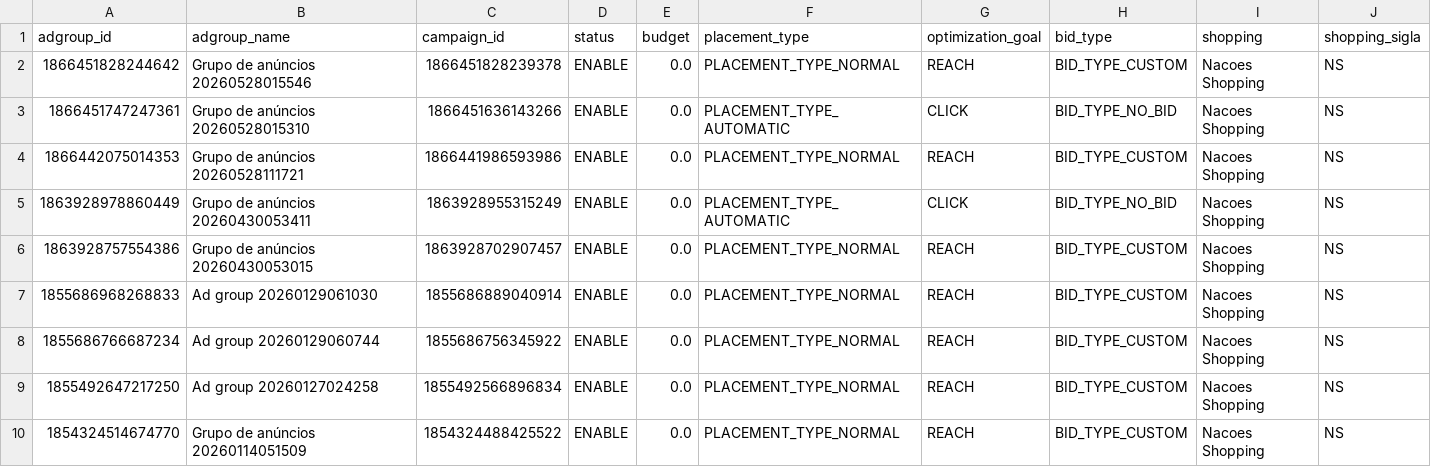
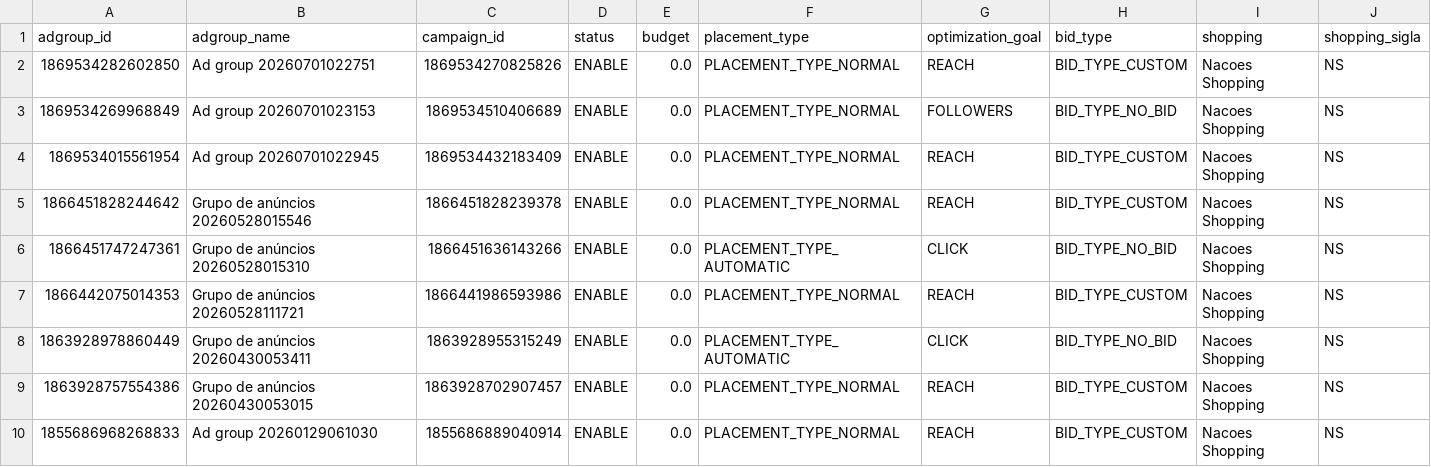
Before and after one commit to carlosgravi/dashboard-media-monitoring, a CSV file: Dados/TikTok_Ads/adgroups_metadata.csv, drawn as a sheet; only a part is shown; the shorter side is filled out with more unchanged rows.

```diff
--- a/Dados/TikTok_Ads/adgroups_metadata.csv
+++ b/Dados/TikTok_Ads/adgroups_metadata.csv
@@ -1,2 +1,5 @@
 adgroup_id,adgroup_name,campaign_id,status,budget,placement_type,optimization_goal,bid_type,shopping,shopping_sigla
+1869534282602850,Ad group 20260701022751,1869534270825826,ENABLE,0.0,PLACEMENT_TYPE_NORMAL,REACH,BID_TYPE_CUSTOM,Nacoes Shopping,NS
+1869534269968849,Ad group 20260701023153,1869534510406689,ENABLE,0.0,PLACEMENT_TYPE_NORMAL,FOLLOWERS,BID_TYPE_NO_BID,Nacoes Shopping,NS
+1869534015561954,Ad group 20260701022945,1869534432183409,ENABLE,0.0,PLACEMENT_TYPE_NORMAL,REACH,BID_TYPE_CUSTOM,Nacoes Shopping,NS
 1866451828244642,Grupo de anúncios 20260528015546,1866451828239378,ENABLE,0.0,PLACEMENT_TYPE_NORMAL,REACH,BID_TYPE_CUSTOM,Nacoes Shopping,NS
```
Also changed, not shown: Dados/Google_Ads/alcance_frequencia.csv, Dados/Google_Ads/conversion_actions.csv, 46 other files.
